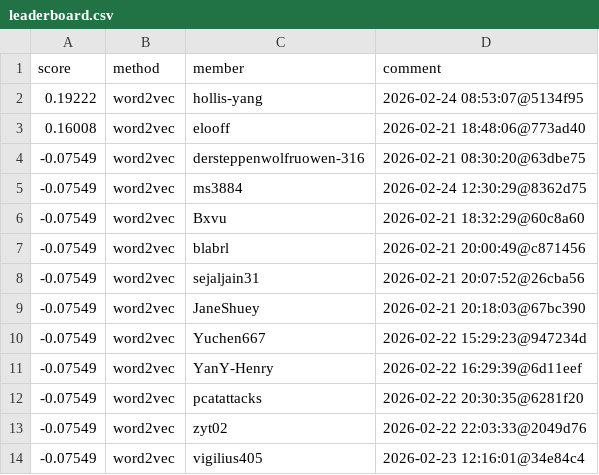
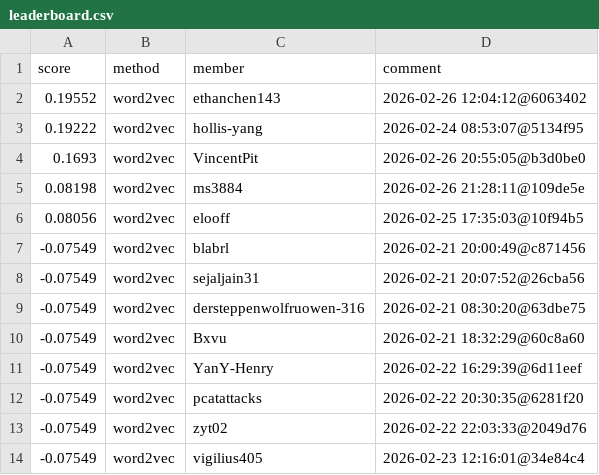
Before and after one commit to Cornell-Tech-CS5744-Spring-2026/leaderboards, a CSV file: a2/leaderboard.csv, drawn as a sheet; only a part is shown; the diff covers the shown part only.

```diff
--- a/a2/leaderboard.csv
+++ b/a2/leaderboard.csv
@@ -1,11 +1,11 @@
 score,method,member,comment
+0.19552,word2vec,ethanchen143,2026-02-26 12:04:12@6063402
 0.19222,word2vec,hollis-yang,2026-02-24 08:53:07@5134f95
-0.16008,word2vec,elooff,2026-02-21 18:48:06@773ad40
--0.07549,word2vec,dersteppenwolfruowen-316,2026-02-21 08:30:20@63dbe75
--0.07549,word2vec,ms3884,2026-02-24 12:30:29@8362d75
--0.07549,word2vec,Bxvu,2026-02-21 18:32:29@60c8a60
+0.1693,word2vec,VincentPit,2026-02-26 20:55:05@b3d0be0
+0.08198,word2vec,ms3884,2026-02-26 21:28:11@109de5e
+0.08056,word2vec,elooff,2026-02-25 17:35:03@10f94b5
 -0.07549,word2vec,blabrl,2026-02-21 20:00:49@c871456
 -0.07549,word2vec,sejaljain31,2026-02-21 20:07:52@26cba56
--0.07549,word2vec,JaneShuey,2026-02-21 20:18:03@67bc390
--0.07549,word2vec,Yuchen667,2026-02-22 15:29:23@947234d
+-0.07549,word2vec,dersteppenwolfruowen-316,2026-02-21 08:30:20@63dbe75
+-0.07549,word2vec,Bxvu,2026-02-21 18:32:29@60c8a60
 -0.07549,word2vec,YanY-Henry,2026-02-22 16:29:39@6d11eef
```
Also changed, not shown: 11 added rows, 1 moved row and 4 edited cells elsewhere in this file.
